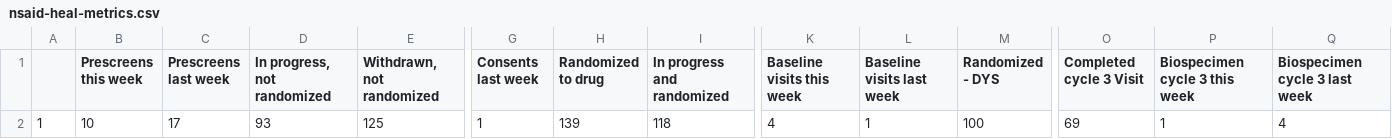
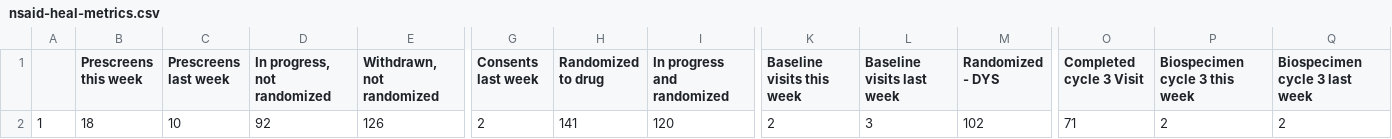
Before and after one commit to SarahDarnell/Weekly-Metrics, a CSV file: Output/nsaid-heal-metrics.csv, drawn as a sheet; only a part is shown, gaps mark what is left out; the diff covers the shown part only; the diff names each change by its address in the sheet, - before the commit and + after, or states it on an @@ line.

```diff
--- a/Output/nsaid-heal-metrics.csv
+++ b/Output/nsaid-heal-metrics.csv
-B2 (Prescreens this week): 10
+B2 (Prescreens this week): 18
-C2 (Prescreens last week): 17
+C2 (Prescreens last week): 10
-D2 (In progress, not randomized): 93
+D2 (In progress, not randomized): 92
-E2 (Withdrawn, not randomized): 125
+E2 (Withdrawn, not randomized): 126
-G2 (Consents last week): 1
+G2 (Consents last week): 2
-H2 (Randomized to drug): 139
+H2 (Randomized to drug): 141
-I2 (In progress and randomized): 118
+I2 (In progress and randomized): 120
-K2 (Baseline visits this week): 4
+K2 (Baseline visits this week): 2
-L2 (Baseline visits last week): 1
+L2 (Baseline visits last week): 3
-M2 (Randomized - DYS): 100
+M2 (Randomized - DYS): 102
-O2 (Completed cycle 3 Visit): 69
+O2 (Completed cycle 3 Visit): 71
-P2 (Biospecimen cycle 3 this week): 1
+P2 (Biospecimen cycle 3 this week): 2
-Q2 (Biospecimen cycle 3 last week): 4
+Q2 (Biospecimen cycle 3 last week): 2
```
Also changed, not shown: 5 edited cells elsewhere in this file, Output/result_df.csv, 7 other files.
